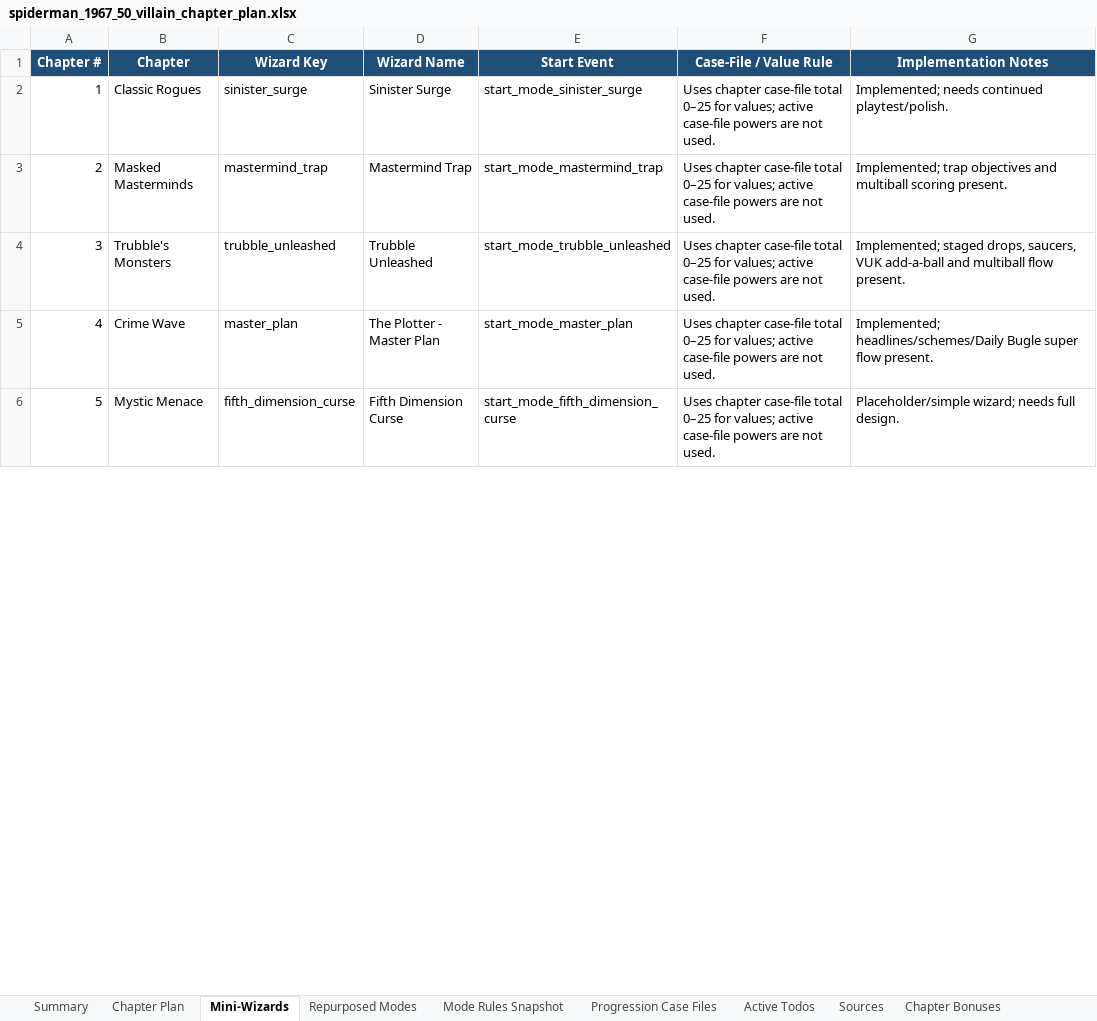
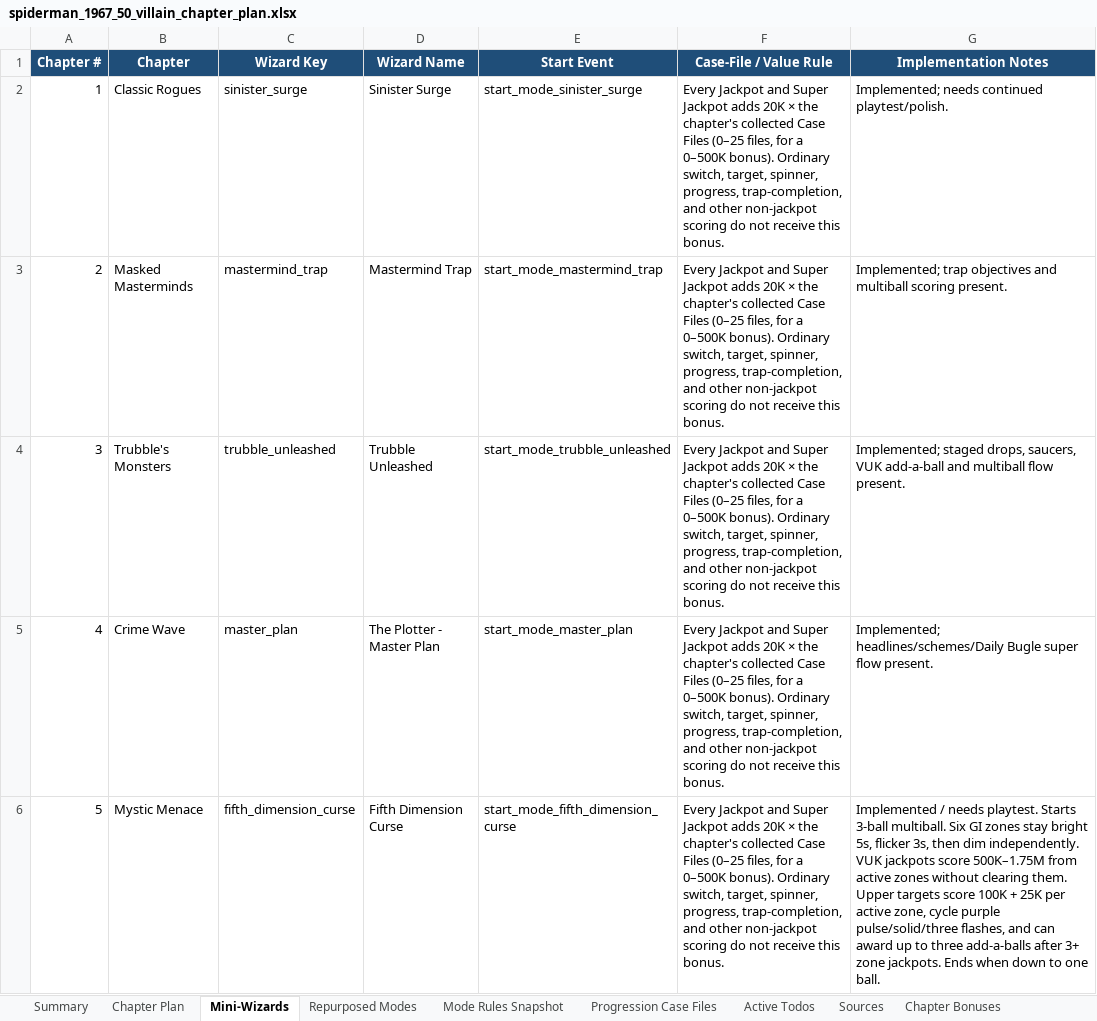
Before and after one commit to MarkInc666/AmazingSpiderMan67, an Excel workbook: docs/spiderman_1967_50_villain_chapter_plan.xlsx, sheet Mini-Wizards, drawn as a sheet; only a part is shown; values as stored, in another font and other column widths than the file's, no borders; the diff covers the shown part only; the diff names each change by its address in the sheet, - before the commit and + after, or states it on an @@ line.

Commit message:
5th dim wiz, case file add to jps

```diff
--- a/docs/spiderman_1967_50_villain_chapter_plan.xlsx (sheet Mini-Wizards)
+++ b/docs/spiderman_1967_50_villain_chapter_plan.xlsx (sheet Mini-Wizards)
-F2:F6 (Case-File / Value Rule): Uses chapter case-file total 0–25 for values; active case-file powers are not used.
+F2:F6 (Case-File / Value Rule): Every Jackpot and Super Jackpot adds 20K × the chapter's collected Case Files (0–25 files, for a 0–500K bonus). Ordinary switch, target, spinner, progress, trap-completion, and other non-jackpot scoring do not receive this bonus.
-G6 (Implementation Notes): Placeholder/simple wizard; needs full design.
+G6 (Implementation Notes): Implemented / needs playtest. Starts 3-ball multiball. Six GI zones stay bright 5s, flicker 3s, then dim independently. VUK jackpots score 500K–1.75M from active zones without clearing them. Upper targets score 100K + 25K per active zone, cycle purple pulse/solid/three flashes, and can award up to three add-a-balls after 3+ zone jackpots. Ends when down to one ball.
```
Also changed, not shown: 5 edited cells elsewhere in this sheet, 8 other files.
